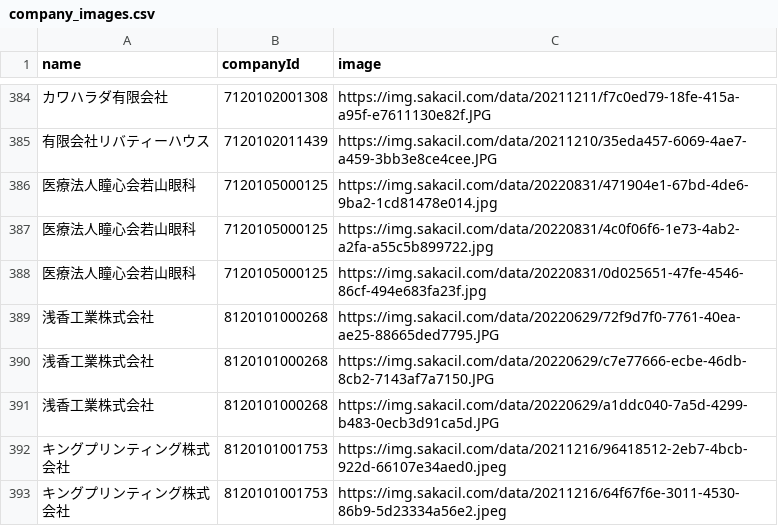
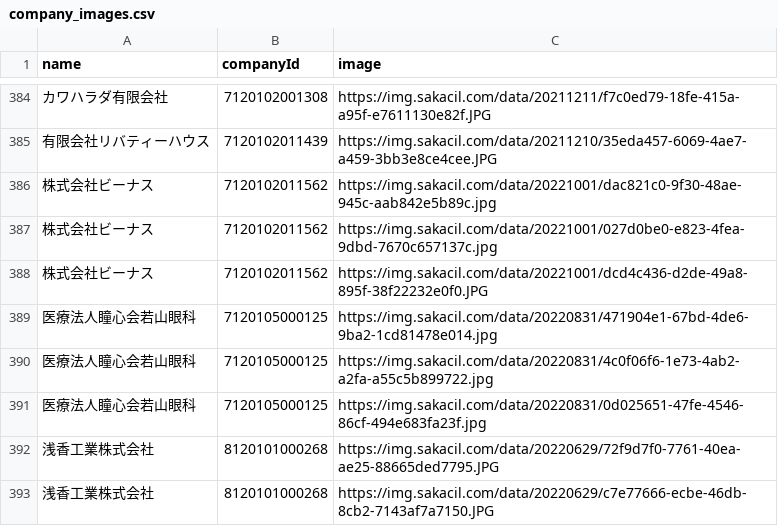
Before and after one commit to codeforosaka/sakai-biz-opendata, a CSV file: data/company_images.csv, drawn as a sheet; only a part is shown, gaps mark what is left out; the shorter side is filled out with more unchanged rows; the diff names each change by its address in the sheet, - before the commit and + after, or states it on an @@ line.

Commit message:
update data

```diff
--- a/data/company_images.csv
+++ b/data/company_images.csv
+row 386: 株式会社ビーナス | 7120102011562 | https://img.sakacil.com/data/20221001/dac821c0-9f30-48ae-945c-aab842e5b89c.jpg
+row 387: 株式会社ビーナス | 7120102011562 | https://img.sakacil.com/data/20221001/027d0be0-e823-4fea-9dbd-7670c657137c.jpg
+row 388: 株式会社ビーナス | 7120102011562 | https://img.sakacil.com/data/20221001/dcd4c436-d2de-49a8-895f-38f22232e0f0.JPG
```
Also changed, not shown: 9 other files.
